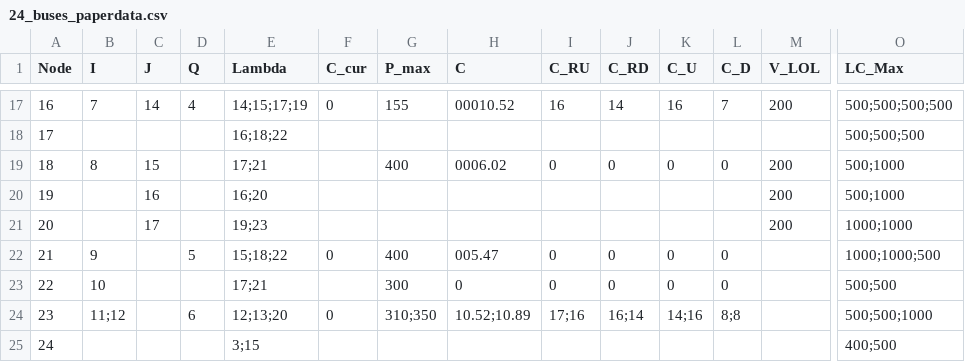
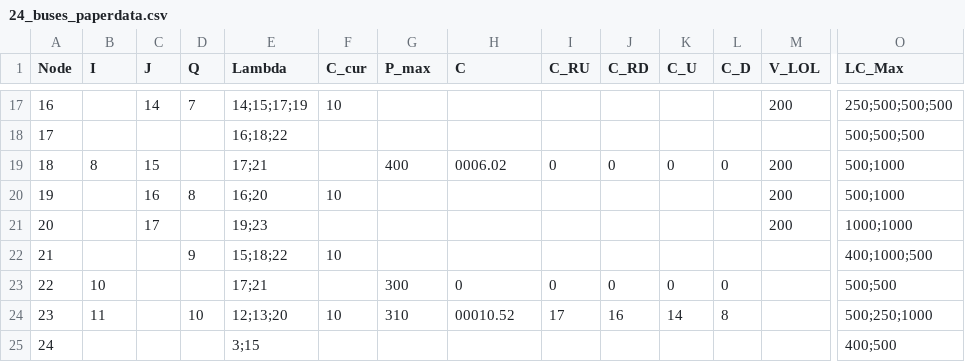
Before and after one commit to ltempfli/Team_assignment_AMO, a CSV file: data/24_buses_paperdata.csv, drawn as a sheet; only a part is shown, gaps mark what is left out; the diff covers the shown part only; the diff names each change by its address in the sheet, - before the commit and + after, or states it on an @@ line.

```diff
--- a/data/24_buses_paperdata.csv
+++ b/data/24_buses_paperdata.csv
-B17 (I): 7
+B17 (I): (empty)
-D17 (Q): 4
+D17 (Q): 7
-F17 (C_cur): 0
+F17 (C_cur): 10
-G17 (P_max): 155
+G17 (P_max): (empty)
-H17 (C): 00010.52
+H17 (C): (empty)
-I17 (C_RU): 16
+I17 (C_RU): (empty)
-J17 (C_RD): 14
+J17 (C_RD): (empty)
-K17 (C_U): 16
+K17 (C_U): (empty)
-L17 (C_D): 7
+L17 (C_D): (empty)
-O17 (LC_Max): 500;500;500;500
+O17 (LC_Max): 250;500;500;500
-D20 (Q): (empty)
+D20 (Q): 8
-F20 (C_cur): (empty)
+F20 (C_cur): 10
-B22 (I): 9
+B22 (I): (empty)
-D22 (Q): 5
+D22 (Q): 9
-F22 (C_cur): 0
+F22 (C_cur): 10
-G22 (P_max): 400
+G22 (P_max): (empty)
-H22 (C): 005.47
+H22 (C): (empty)
-I22 (C_RU): 0
+I22 (C_RU): (empty)
-J22 (C_RD): 0
+J22 (C_RD): (empty)
-K22 (C_U): 0
+K22 (C_U): (empty)
-L22 (C_D): 0
+L22 (C_D): (empty)
-O22 (LC_Max): 1000;1000;500
+O22 (LC_Max): 400;1000;500
-B24 (I): 11;12
+B24 (I): 11
-D24 (Q): 6
+D24 (Q): 10
-F24 (C_cur): 0
+F24 (C_cur): 10
-G24 (P_max): 310;350
+G24 (P_max): 310
-H24 (C): 10.52;10.89
+H24 (C): 00010.52
-I24 (C_RU): 17;16
+I24 (C_RU): 17
-J24 (C_RD): 16;14
+J24 (C_RD): 16
-K24 (C_U): 14;16
+K24 (C_U): 14
-L24 (C_D): 8;8
+L24 (C_D): 8
-O24 (LC_Max): 500;500;1000
+O24 (LC_Max): 500;250;1000
```
Also changed, not shown: 27 edited cells elsewhere in this file, 2 other files.
